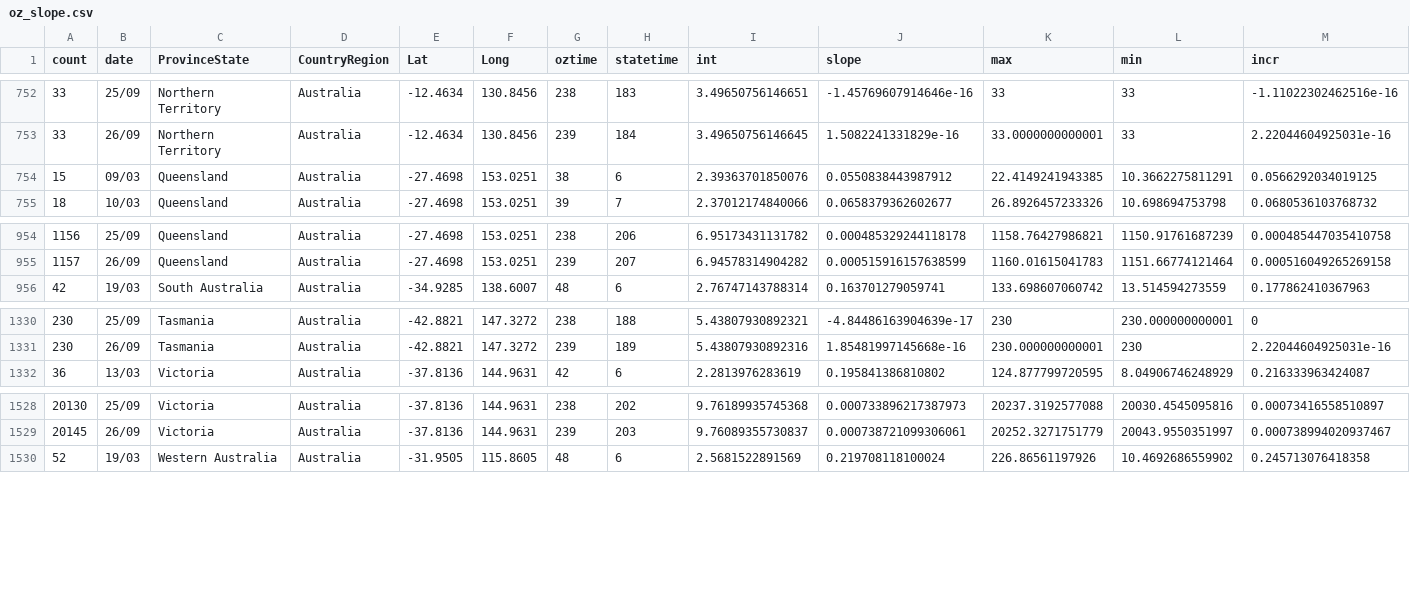
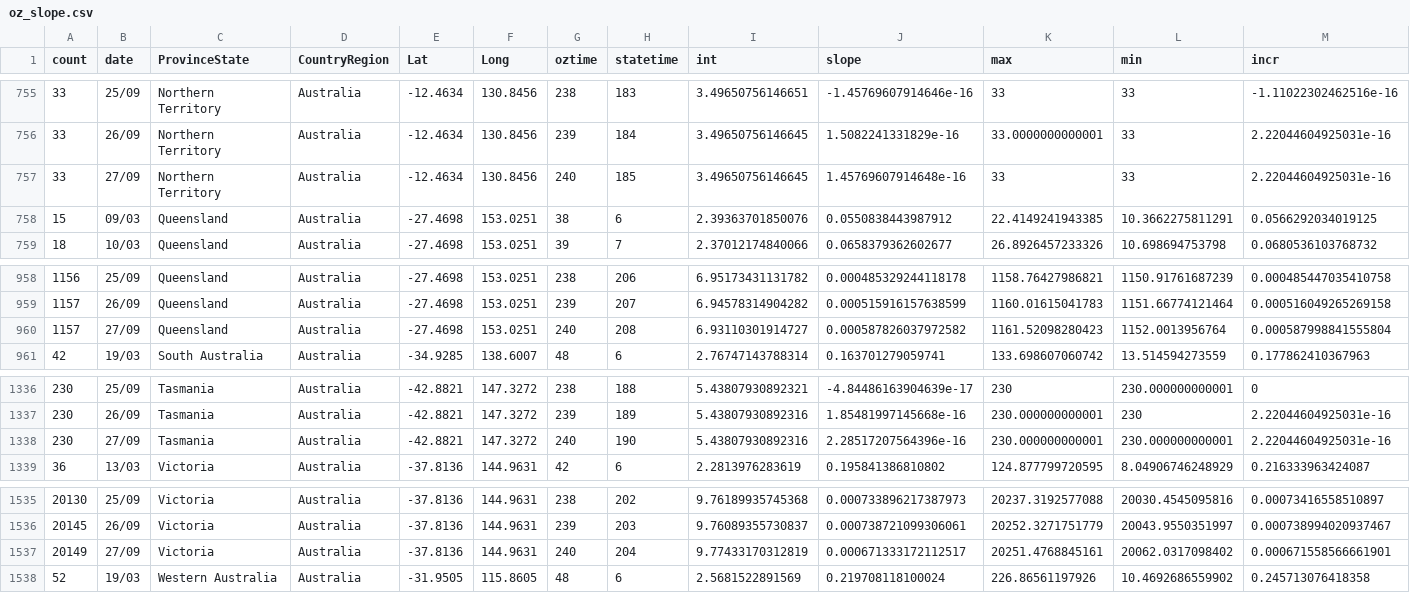
Before and after one commit to TimothyStaples/oz_covid_trajectory, a CSV file: oz_slope.csv, drawn as a sheet; only a part is shown, gaps mark what is left out; rows hold the shown columns only; the diff covers the shown part only; the diff names each change by its address in the sheet, - before the commit and + after, or states it on an @@ line.

```diff
--- a/oz_slope.csv
+++ b/oz_slope.csv
+row 757: 33 | 27/09 | Northern Territory | Australia | -12.4634 | 130.8456 | 240 | 185 | 3.49650756146645 | 1.45769607914648e-16 | 33 | 33 | 2.22044604925031e-16
+row 960: 1157 | 27/09 | Queensland | Australia | -27.4698 | 153.0251 | 240 | 208 | 6.93110301914727 | 0.000587826037972582 | 1161.52098280423 | 1152.0013956764 | 0.000587998841555804
+row 1338: 230 | 27/09 | Tasmania | Australia | -42.8821 | 147.3272 | 240 | 190 | 5.43807930892316 | 2.28517207564396e-16 | 230.000000000001 | 230.000000000001 | 2.22044604925031e-16
+row 1537: 20149 | 27/09 | Victoria | Australia | -37.8136 | 144.9631 | 240 | 204 | 9.77433170312819 | 0.000671333172112517 | 20251.4768845161 | 20062.0317098402 | 0.000671558566661901
```
Also changed, not shown: 5 added rows elsewhere in this file, oz_model.csv, oz_model_point.csv.
